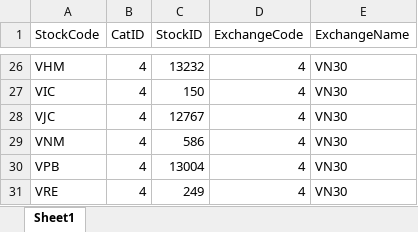
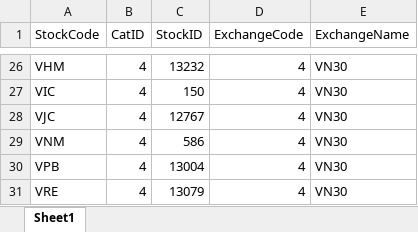
Before and after one commit to vanleantking/go_crawler, an Excel workbook: read_files/data/data.xlsx, sheet Sheet1, drawn as a sheet; only a part is shown, gaps mark what is left out; values as stored, in another font and other column widths than the file's, no borders; the diff names each change by its address in the sheet, - before the commit and + after, or states it on an @@ line.

Commit message:
update data file

```diff
--- a/read_files/data/data.xlsx (sheet Sheet1)
+++ b/read_files/data/data.xlsx (sheet Sheet1)
-C31 (StockID): 249
+C31 (StockID): 13079
```
